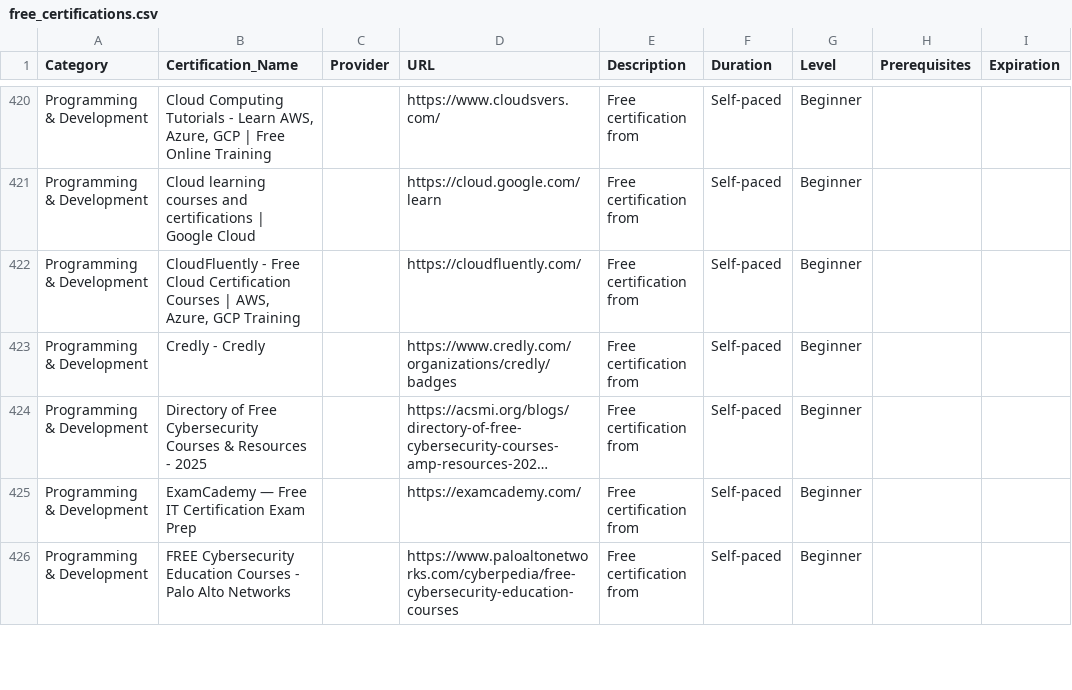
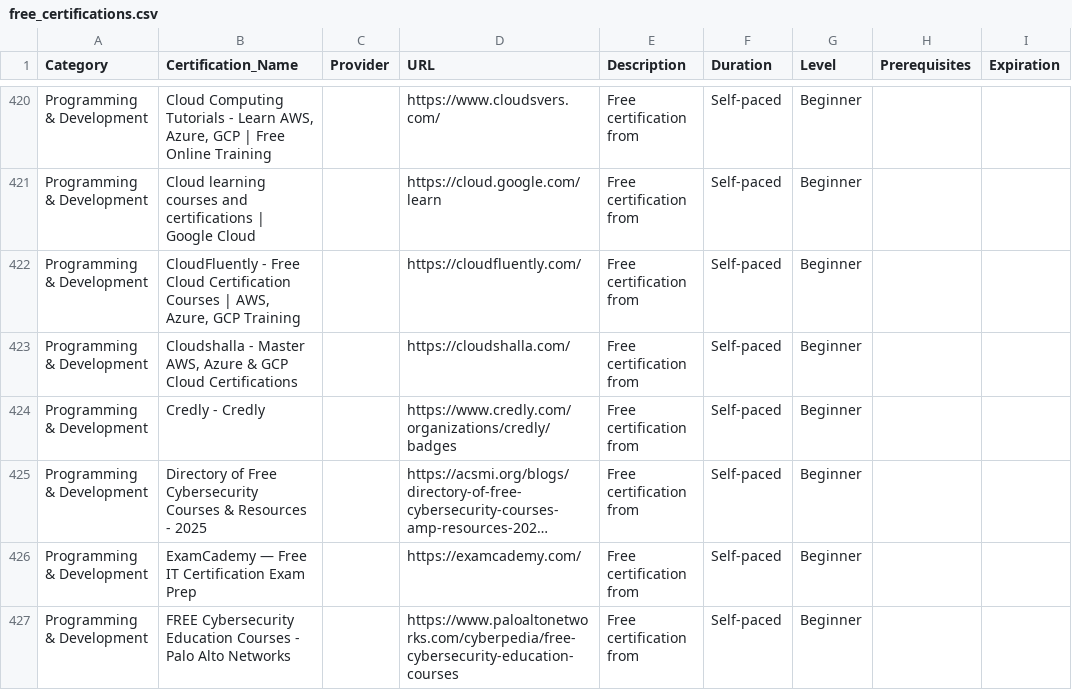
Before and after one commit to saint1415/free_certs, a CSV file: free_certifications.csv, drawn as a sheet; only a part is shown, gaps mark what is left out; long unchanged cells end in …; the diff names each change by its address in the sheet, - before the commit and + after, or states it on an @@ line.

```diff
--- a/free_certifications.csv
+++ b/free_certifications.csv
+row 423: Programming & Development | Cloudshalla - Master AWS, Azure & GCP Cloud Certifications |  | https://cloudshalla.com/ | Free certification from | Self-paced | Beginner
```
Also changed, not shown: 2 other files.
